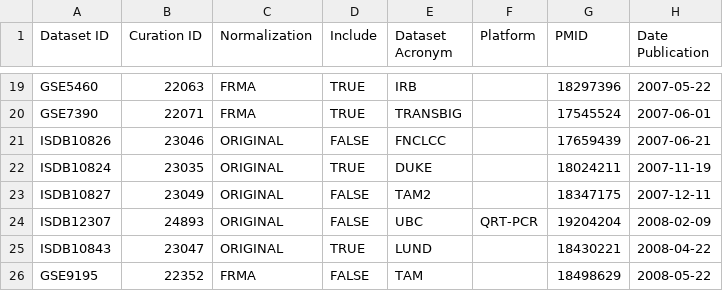
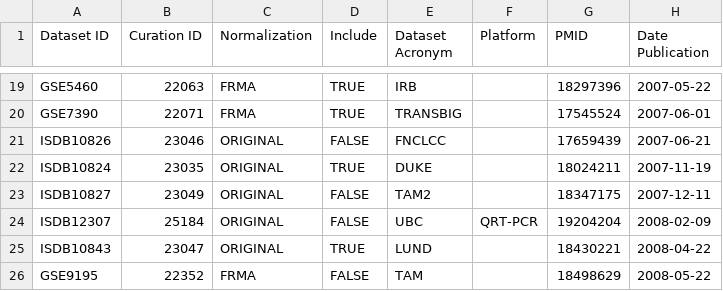
Before and after one commit to bhaibeka/MetaGx0, a CSV file: inst/extdata/datasets.csv, drawn as a sheet; only a part is shown, gaps mark what is left out.

```diff
--- a/inst/extdata/datasets.csv
+++ b/inst/extdata/datasets.csv
@@ -23,3 +23,3 @@
 "ISDB10827",23049,"ORIGINAL","FALSE","TAM2",,18347175,"2007-12-11"
-"ISDB12307",24893,"ORIGINAL","FALSE","UBC","QRT-PCR",19204204,"2008-02-09"
+"ISDB12307",25184,"ORIGINAL","FALSE","UBC","QRT-PCR",19204204,"2008-02-09"
 "ISDB10843",23047,"ORIGINAL","TRUE","LUND",,18430221,"2008-04-22"
```
Also changed, not shown: 2 other files.
